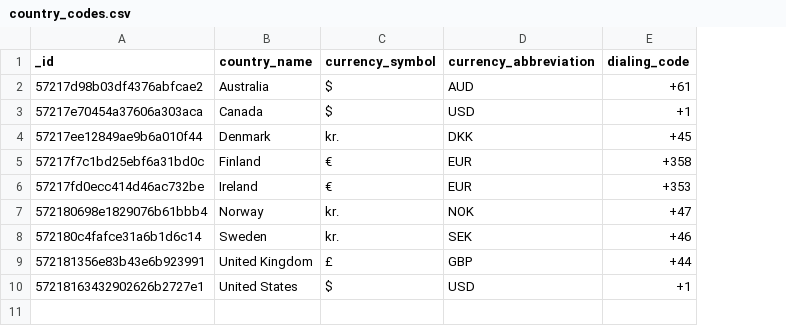
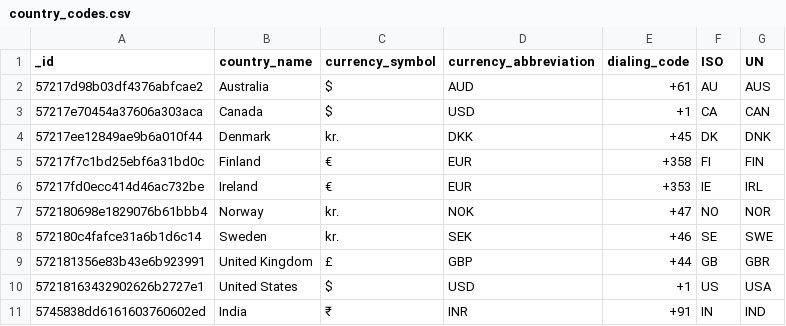
Before and after one commit to FreeportMobile/Freemit, a CSV file: data/country_codes.csv, drawn as a sheet; the diff names each change by its address in the sheet, - before the commit and + after, or states it on an @@ line.

```diff
--- a/data/country_codes.csv
+++ b/data/country_codes.csv
+column F (ISO), rows 2-10: AU | CA | DK | FI | IE | NO | SE | GB | US
+column G (UN), rows 2-10: AUS | CAN | DNK | FIN | IRL | NOR | SWE | GBR | USA
+row 11: 5745838dd6161603760602ed | India | ₹ | INR | +91 | IN | IND
```
Also changed, not shown: 3 other files.
